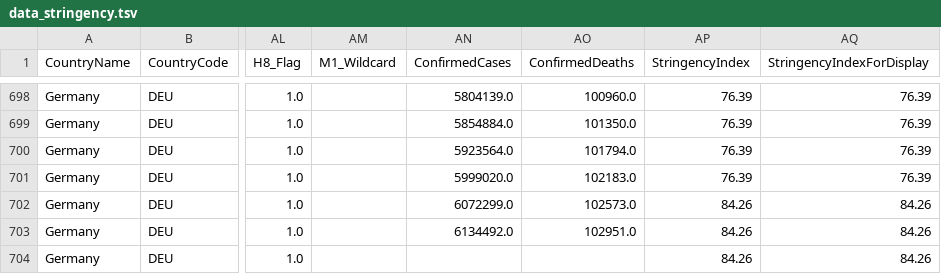
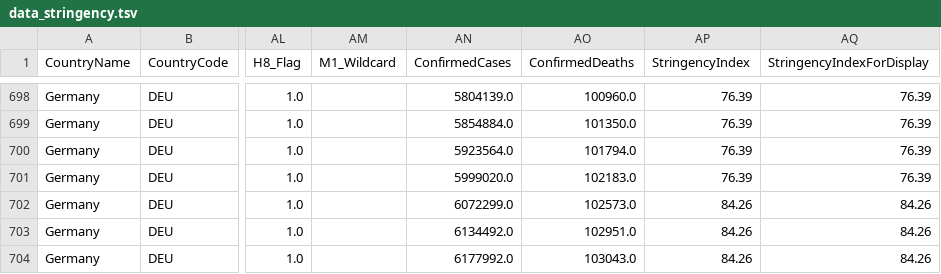
Before and after one commit to v4lue4dded/covid-19_germany, a TSV file: data_stringency.tsv, drawn as a sheet; only a part is shown, gaps mark what is left out; the diff names each change by its address in the sheet, - before the commit and + after, or states it on an @@ line.

Commit message:
date update: 2021-12-06 04:02:14

```diff
--- a/data_stringency.tsv
+++ b/data_stringency.tsv
-AN704 (ConfirmedCases): (empty)
+AN704 (ConfirmedCases): 6177992.0
-AO704 (ConfirmedDeaths): (empty)
+AO704 (ConfirmedDeaths): 103043.0
```
Also changed, not shown: 1 other file.
